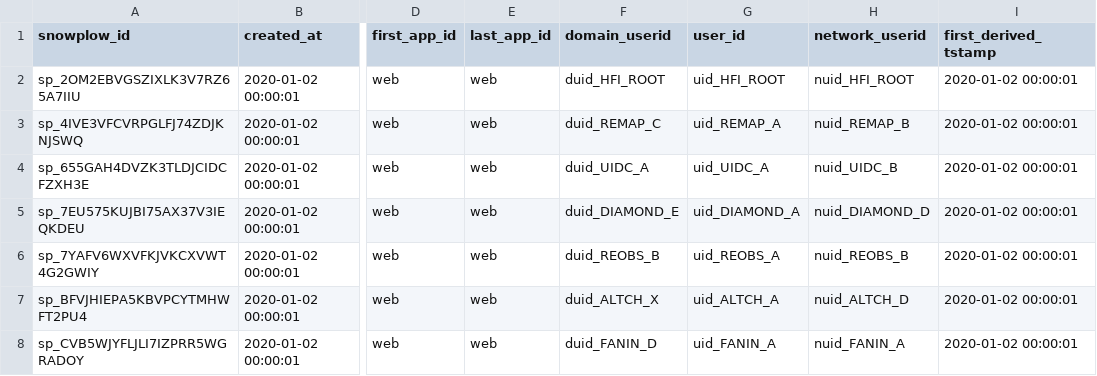
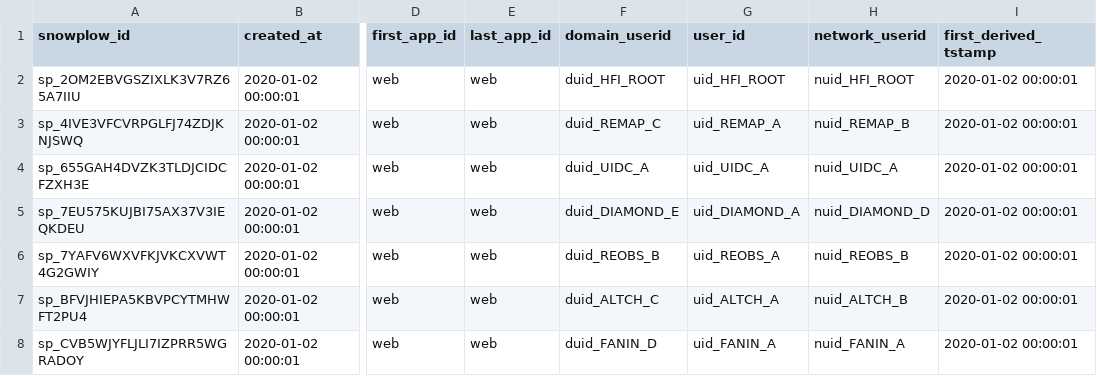
Before and after one commit to snowplow-incubator/dbt-snowplow-identities, a CSV file: integration_tests/data/expected/snowplow_identities_new_identities_expected.csv, drawn as a sheet; only a part is shown, gaps mark what is left out; the diff covers the shown part only; the diff names each change by its address in the sheet, - before the commit and + after, or states it on an @@ line.

Commit message:
Fix wrong identifier values from MAX() aggregation in new_identities_this_run (#17)
* Fix wrong identifier values from MAX() aggregation in new_identities_this_run

Replace MAX() aggregation with a pivot from new_identifiers_this_run,
which already resolves the correct per-identifier values using the
UNPIVOT-from-first-event approach. This prevents merge events from
polluting the root identity's identifier columns.

* Fix case-sensitivity in identifier pivot and update expected test output

The CASE WHEN pivot comparing id_type to identifier aliases failed on
Snowflake because UNPIVOT produces uppercase id_type values. Added
lower() to handle this. Updated integration test expected CSV to reflect
correct earliest-event identifier values instead of MAX().

* Use upper() instead of lower() for id_type comparison

UNPIVOT produces uppercase id_type values on both Snowflake and BigQuery,
so matching with upper() on the alias side is more accurate. Updated unit
test mock data to use uppercase id_type values accordingly.

* Fix case sensitivity for bq

---------

Co-authored-by: james <james@snowplowanalytics.com>

```diff
--- a/integration_tests/data/expected/snowplow_identities_new_identities_expected.csv
+++ b/integration_tests/data/expected/snowplow_identities_new_identities_expected.csv
-H4 (network_userid): nuid_UIDC_B
+H4 (network_userid): nuid_UIDC_A
-F7 (domain_userid): duid_ALTCH_X
+F7 (domain_userid): duid_ALTCH_C
-H7 (network_userid): nuid_ALTCH_D
+H7 (network_userid): nuid_ALTCH_B
```
Also changed, not shown: 10 edited cells elsewhere in this file, 2 other files.
